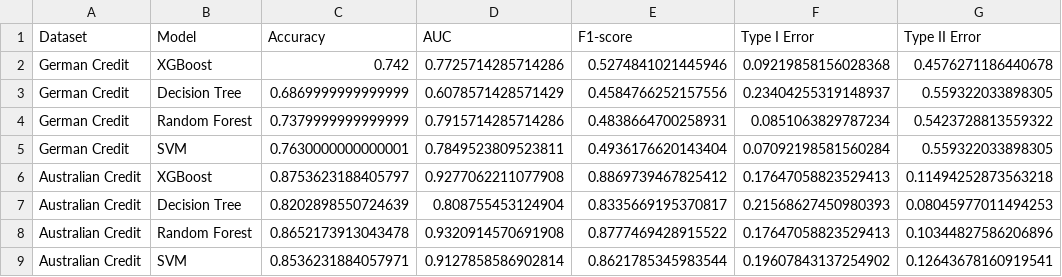
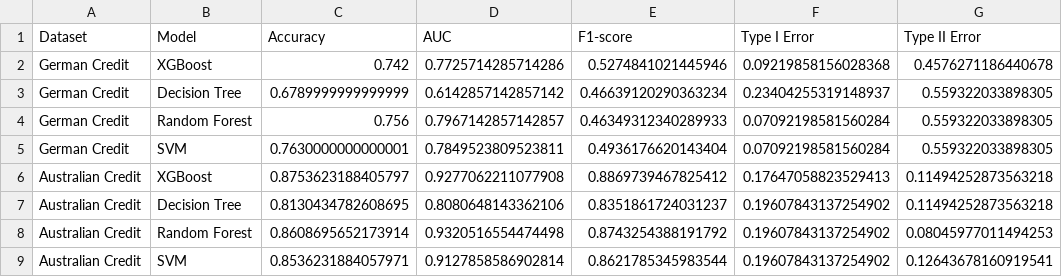
Before and after one commit to Binwen6/CCC, a CSV file: Data/Q3_credit_model_comparison_results.csv, drawn as a sheet.

```diff
--- a/Data/Q3_credit_model_comparison_results.csv
+++ b/Data/Q3_credit_model_comparison_results.csv
@@ -2,8 +2,8 @@ Dataset,Model,Accuracy,AUC,F1-score,Type I Error,Type II Error
 German Credit,XGBoost,0.742,0.7725714285714286,0.5274841021445946,0.09219858156028368,0.4576271186440678
-German Credit,Decision Tree,0.6869999999999999,0.6078571428571429,0.4584766252157556,0.23404255319148937,0.559322033898305
-German Credit,Random Forest,0.7379999999999999,0.7915714285714286,0.4838664700258931,0.0851063829787234,0.5423728813559322
+German Credit,Decision Tree,0.6789999999999999,0.6142857142857142,0.46639120290363234,0.23404255319148937,0.559322033898305
+German Credit,Random Forest,0.756,0.7967142857142857,0.46349312340289933,0.07092198581560284,0.559322033898305
 German Credit,SVM,0.7630000000000001,0.7849523809523811,0.4936176620143404,0.07092198581560284,0.559322033898305
 Australian Credit,XGBoost,0.8753623188405797,0.9277062211077908,0.8869739467825412,0.17647058823529413,0.11494252873563218
-Australian Credit,Decision Tree,0.8202898550724639,0.808755453124904,0.8335669195370817,0.21568627450980393,0.08045977011494253
-Australian Credit,Random Forest,0.8652173913043478,0.9320914570691908,0.8777469428915522,0.17647058823529413,0.10344827586206896
+Australian Credit,Decision Tree,0.8130434782608695,0.8080648143362106,0.8351861724031237,0.19607843137254902,0.11494252873563218
+Australian Credit,Random Forest,0.8608695652173914,0.9320516554474498,0.8743254388191792,0.19607843137254902,0.08045977011494253
 Australian Credit,SVM,0.8536231884057971,0.9127858586902814,0.8621785345983544,0.19607843137254902,0.12643678160919541
```
Also changed, not shown: 3 other files.
